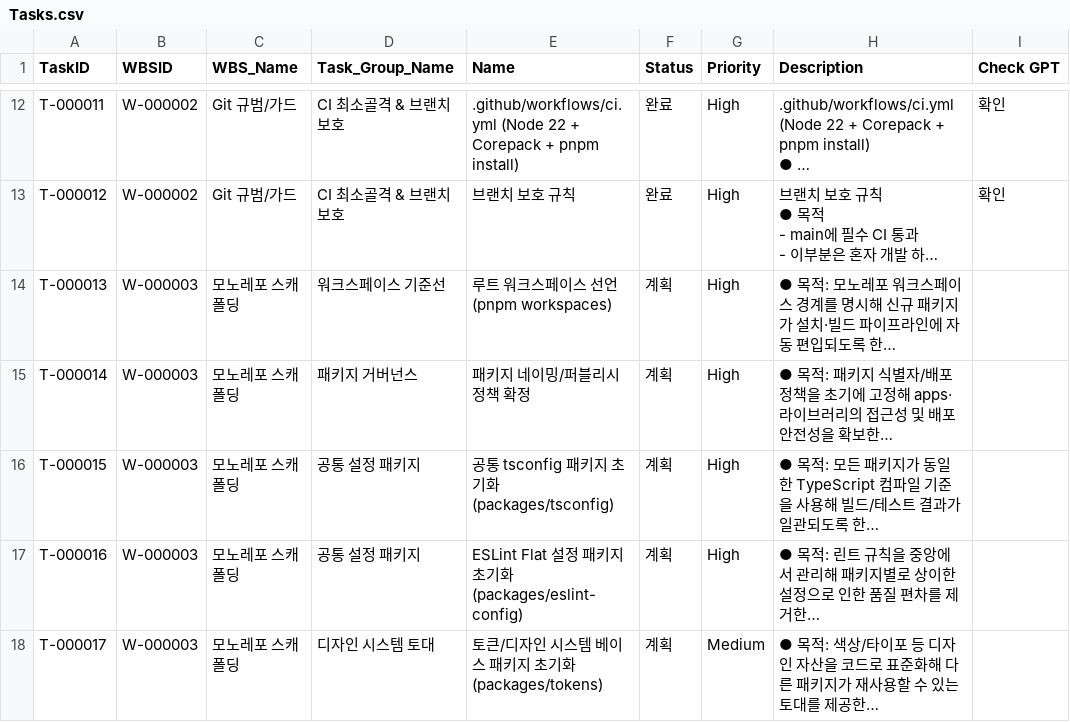
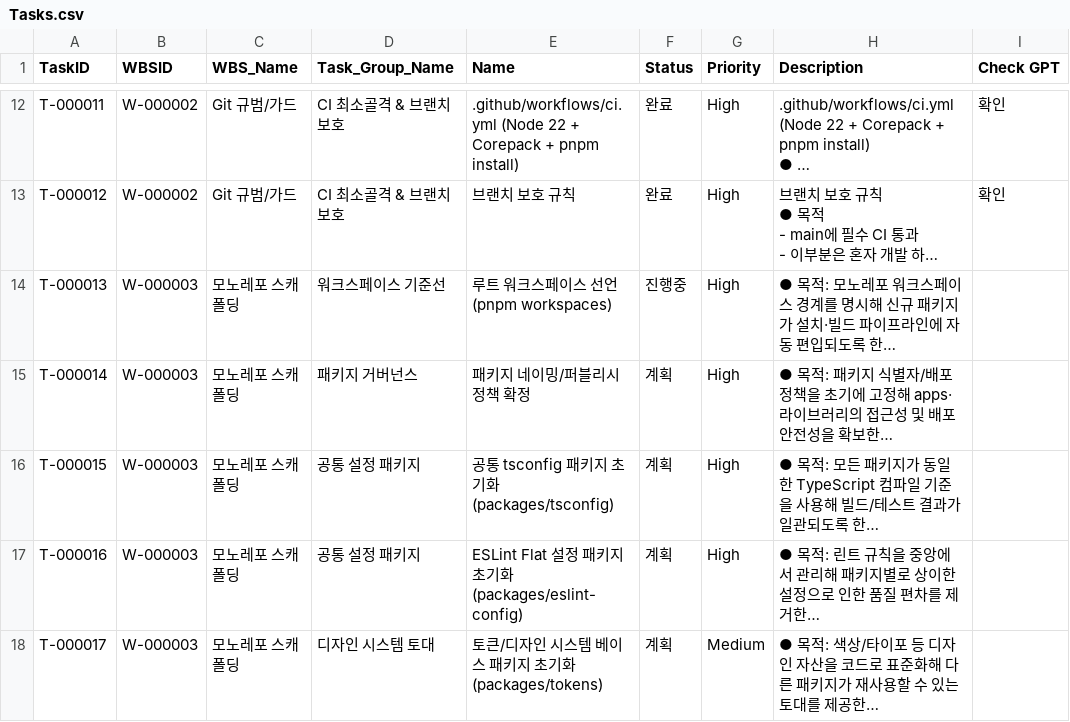
Before and after one commit to CompNh/ara, a CSV file: planning/Tasks.csv, drawn as a sheet; only a part is shown, gaps mark what is left out; long unchanged cells end in …; the diff names each change by its address in the sheet, - before the commit and + after, or states it on an @@ line.

Commit message:
chore(workspace): declare pnpm workspace boundaries
WBS: W-000003
Task: T-000013
Task Name : 루트 워크스페이스 선언(pnpm workspaces)

## Summary
- pnpm-workspace.yaml에 라이브러리·앱·스크립트 경계를 명시했습니다.
- 워크스페이스 구조를 README와 Changesets 가이드에 정리했습니다.
- 작업 개시를 알리기 위해 Tasks.csv 상태를 갱신하고 골격 디렉터리를 추가했습니다.

## Details
- 예정된 설정/라이브러리 패키지 경로를 명시적으로 나열해 향후 생성 시 자동 인식되도록 했습니다.
- README와 Changesets 문서에 `pnpm -w list --depth -1` 검증 지침을 추가했습니다.
- apps·packages 디렉터리를 마련하고 Task 상태를 진행중으로 업데이트했습니다.

## Breaking Changes
- none

## References
- pnpm -w list --depth -1

```diff
--- a/planning/Tasks.csv
+++ b/planning/Tasks.csv
-F14 (Status): 계획
+F14 (Status): 진행중
```
Also changed, not shown: 5 other files.
